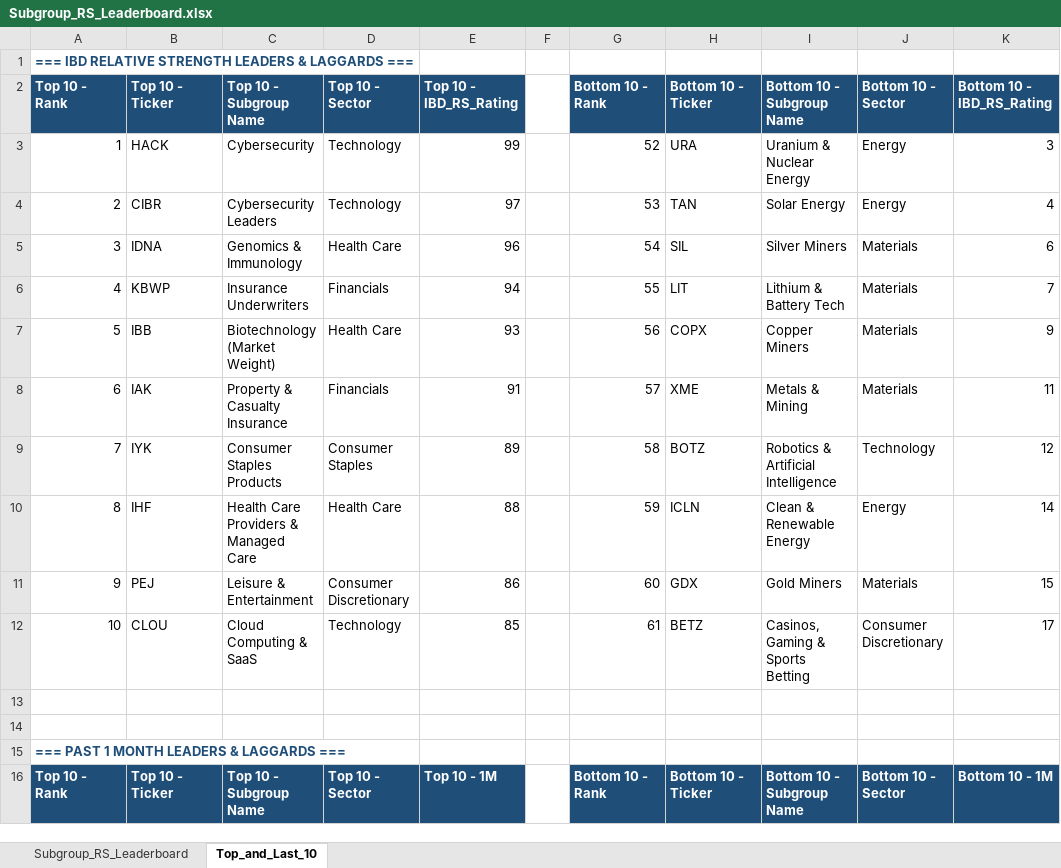
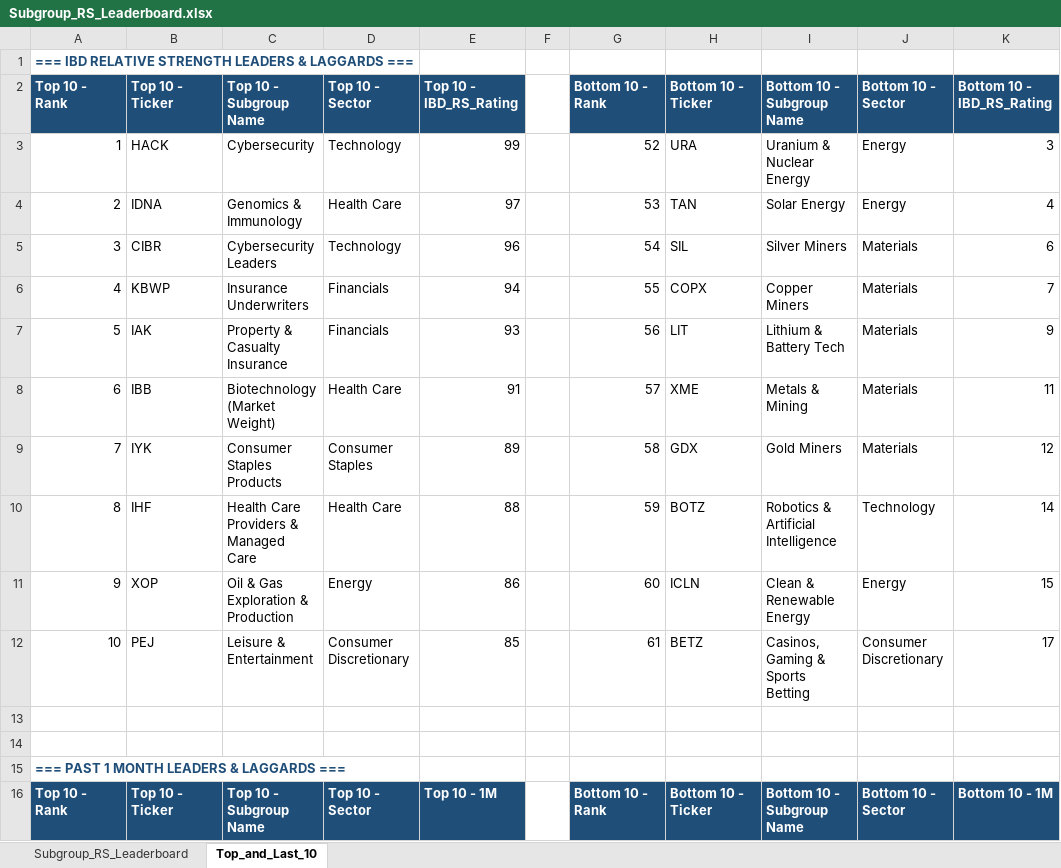
Before and after one commit to Jamesssurfer/SubGroup-Tracker, an Excel workbook: Subgroup_RS_Leaderboard.xlsx, sheet Top_and_Last_10, drawn as a sheet; only a part is shown; values as stored, in another font and other column widths than the file's, no borders; formulas without a stored value are shown as written; the diff covers the shown part only; the diff names each change by its address in the sheet, - before the commit and + after, or states it on an @@ line.

```diff
--- a/Subgroup_RS_Leaderboard.xlsx (sheet Top_and_Last_10)
+++ b/Subgroup_RS_Leaderboard.xlsx (sheet Top_and_Last_10)
-B4: CIBR
+B4: IDNA
-C4: Cybersecurity Leaders
+C4: Genomics & Immunology
-D4: Technology
+D4: Health Care
-B5: IDNA
+B5: CIBR
-C5: Genomics & Immunology
+C5: Cybersecurity Leaders
-D5: Health Care
+D5: Technology
-H6: LIT
+H6: COPX
-I6: Lithium & Battery Tech
+I6: Copper Miners
-B7: IBB
+B7: IAK
-C7: Biotechnology (Market Weight)
+C7: Property & Casualty Insurance
-D7: Health Care
+D7: Financials
-H7: COPX
+H7: LIT
-I7: Copper Miners
+I7: Lithium & Battery Tech
-B8: IAK
+B8: IBB
-C8: Property & Casualty Insurance
+C8: Biotechnology (Market Weight)
-D8: Financials
+D8: Health Care
-H9: BOTZ
+H9: GDX
-I9: Robotics & Artificial Intelligence
+I9: Gold Miners
-J9: Technology
+J9: Materials
-H10: ICLN
+H10: BOTZ
-I10: Clean & Renewable Energy
+I10: Robotics & Artificial Intelligence
-J10: Energy
+J10: Technology
-B11: PEJ
+B11: XOP
-C11: Leisure & Entertainment
+C11: Oil & Gas Exploration & Production
-D11: Consumer Discretionary
+D11: Energy
-H11: GDX
+H11: ICLN
-I11: Gold Miners
+I11: Clean & Renewable Energy
-J11: Materials
+J11: Energy
-B12: CLOU
+B12: PEJ
-C12: Cloud Computing & SaaS
+C12: Leisure & Entertainment
-D12: Technology
+D12: Consumer Discretionary
```
Also changed, not shown: 11 added rows, 11 removed rows and 194 edited cells elsewhere in this sheet, sheet Subgroup_RS_Leaderboard.
